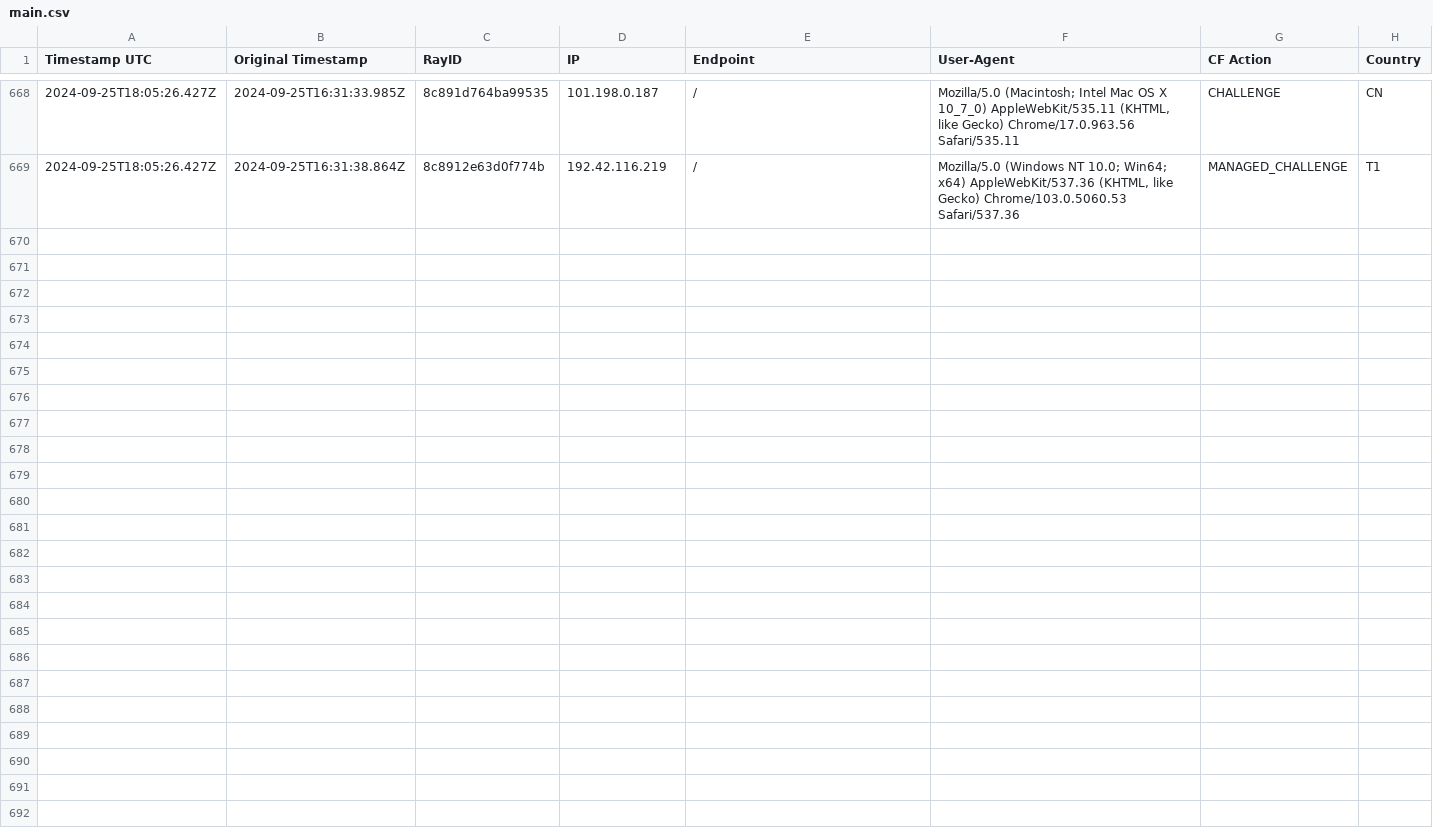
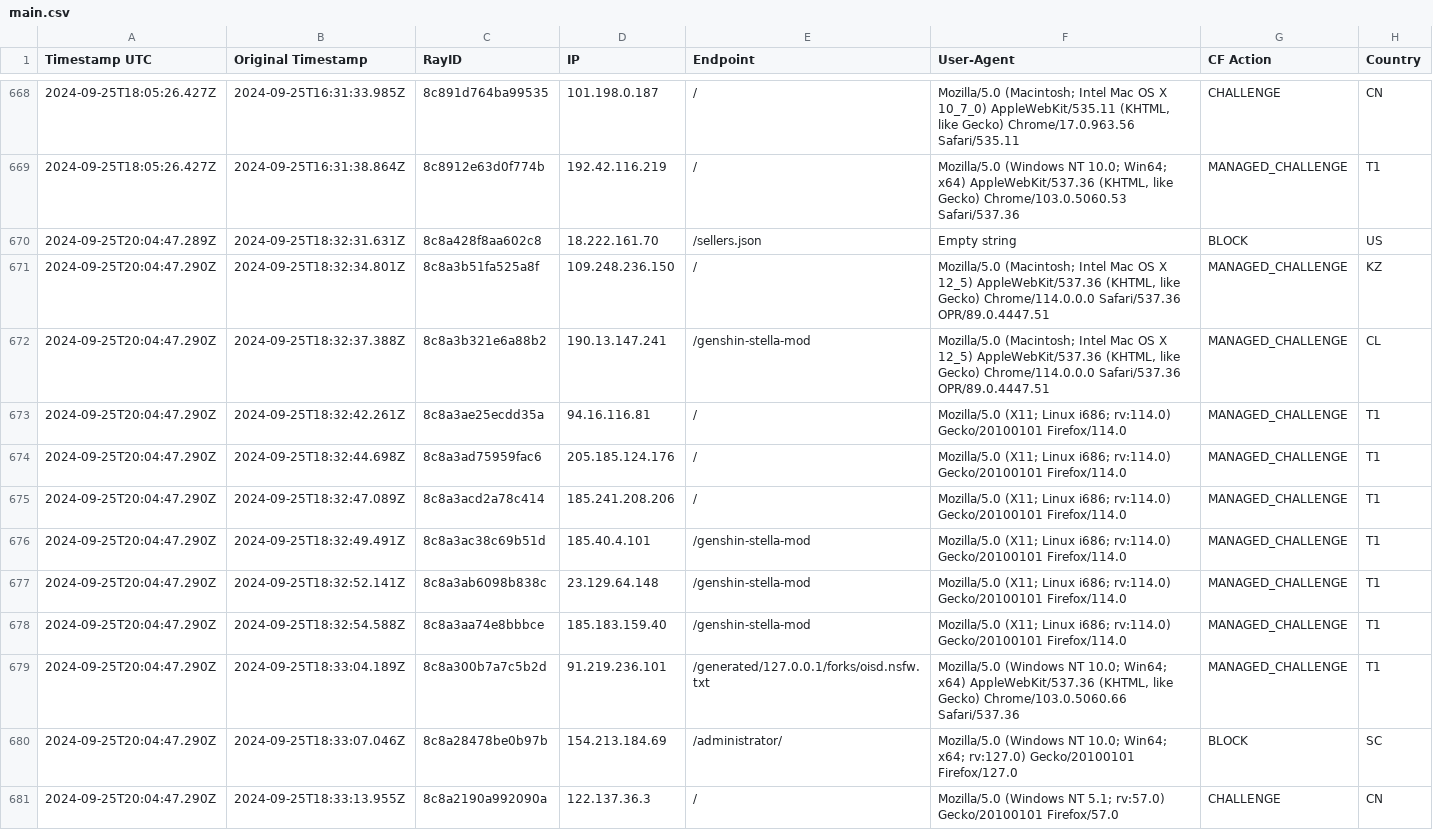
Before and after one commit to sefinek24/Malicious-IP-Addresses, a CSV file: lists/main.csv, drawn as a sheet; only a part is shown, gaps mark what is left out; the diff covers the shown part only; the diff names each change by its address in the sheet, - before the commit and + after, or states it on an @@ line.

Commit message:
Update the list of malicious IP addresses [2 files]
lists/main.csv
lists/main.txt

```diff
--- a/lists/main.csv
+++ b/lists/main.csv
+row 670: 2024-09-25T20:04:47.289Z | 2024-09-25T18:32:31.631Z | 8c8a428f8aa602c8 | 18.222.161.70 | /sellers.json | Empty string | BLOCK | US
+row 671: 2024-09-25T20:04:47.290Z | 2024-09-25T18:32:34.801Z | 8c8a3b51fa525a8f | 109.248.236.150 | / | Mozilla/5.0 (Macintosh; Intel Mac OS X 12_5) AppleWebKit/537.36 (KHTML, like Gecko) Chrome/114.0.0.0 Safari/537.36 OPR/89.0.4447.51 | MANAGED_CHALLENGE | KZ
+row 672: 2024-09-25T20:04:47.290Z | 2024-09-25T18:32:37.388Z | 8c8a3b321e6a88b2 | 190.13.147.241 | /genshin-stella-mod | Mozilla/5.0 (Macintosh; Intel Mac OS X 12_5) AppleWebKit/537.36 (KHTML, like Gecko) Chrome/114.0.0.0 Safari/537.36 OPR/89.0.4447.51 | MANAGED_CHALLENGE | CL
+row 673: 2024-09-25T20:04:47.290Z | 2024-09-25T18:32:42.261Z | 8c8a3ae25ecdd35a | 94.16.116.81 | / | Mozilla/5.0 (X11; Linux i686; rv:114.0) Gecko/20100101 Firefox/114.0 | MANAGED_CHALLENGE | T1
+row 674: 2024-09-25T20:04:47.290Z | 2024-09-25T18:32:44.698Z | 8c8a3ad75959fac6 | 205.185.124.176 | / | Mozilla/5.0 (X11; Linux i686; rv:114.0) Gecko/20100101 Firefox/114.0 | MANAGED_CHALLENGE | T1
+row 675: 2024-09-25T20:04:47.290Z | 2024-09-25T18:32:47.089Z | 8c8a3acd2a78c414 | 185.241.208.206 | / | Mozilla/5.0 (X11; Linux i686; rv:114.0) Gecko/20100101 Firefox/114.0 | MANAGED_CHALLENGE | T1
+row 676: 2024-09-25T20:04:47.290Z | 2024-09-25T18:32:49.491Z | 8c8a3ac38c69b51d | 185.40.4.101 | /genshin-stella-mod | Mozilla/5.0 (X11; Linux i686; rv:114.0) Gecko/20100101 Firefox/114.0 | MANAGED_CHALLENGE | T1
+row 677: 2024-09-25T20:04:47.290Z | 2024-09-25T18:32:52.141Z | 8c8a3ab6098b838c | 23.129.64.148 | /genshin-stella-mod | Mozilla/5.0 (X11; Linux i686; rv:114.0) Gecko/20100101 Firefox/114.0 | MANAGED_CHALLENGE | T1
+row 678: 2024-09-25T20:04:47.290Z | 2024-09-25T18:32:54.588Z | 8c8a3aa74e8bbbce | 185.183.159.40 | /genshin-stella-mod | Mozilla/5.0 (X11; Linux i686; rv:114.0) Gecko/20100101 Firefox/114.0 | MANAGED_CHALLENGE | T1
+row 679: 2024-09-25T20:04:47.290Z | 2024-09-25T18:33:04.189Z | 8c8a300b7a7c5b2d | 91.219.236.101 | /generated/127.0.0.1/forks/oisd.nsfw.txt | Mozilla/5.0 (Windows NT 10.0; Win64; x64) AppleWebKit/537.36 (KHTML, like Gecko) Chrome/103.0.5060.66 Safari/537.36 | MANAGED_CHALLENGE | T1
+row 680: 2024-09-25T20:04:47.290Z | 2024-09-25T18:33:07.046Z | 8c8a28478be0b97b | 154.213.184.69 | /administrator/ | Mozilla/5.0 (Windows NT 10.0; Win64; x64; rv:127.0) Gecko/20100101 Firefox/127.0 | BLOCK | SC
+row 681: 2024-09-25T20:04:47.290Z | 2024-09-25T18:33:13.955Z | 8c8a2190a992090a | 122.137.36.3 | / | Mozilla/5.0 (Windows NT 5.1; rv:57.0) Gecko/20100101 Firefox/57.0 | CHALLENGE | CN
```
Also changed, not shown: 12 added rows elsewhere in this file, 1 other file.
